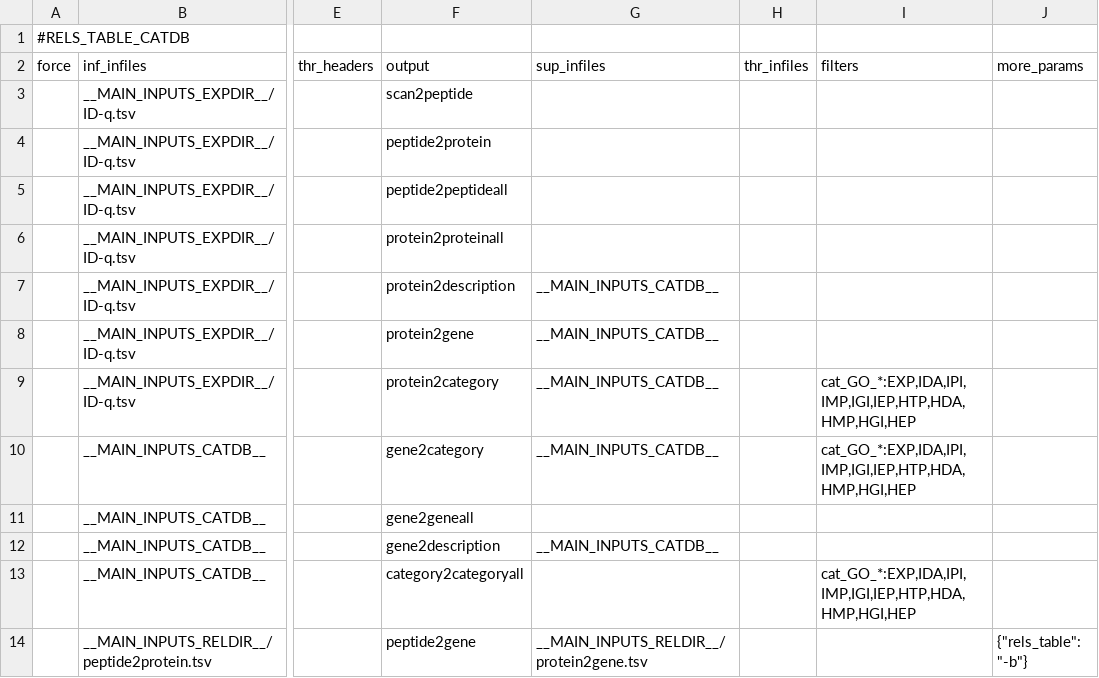
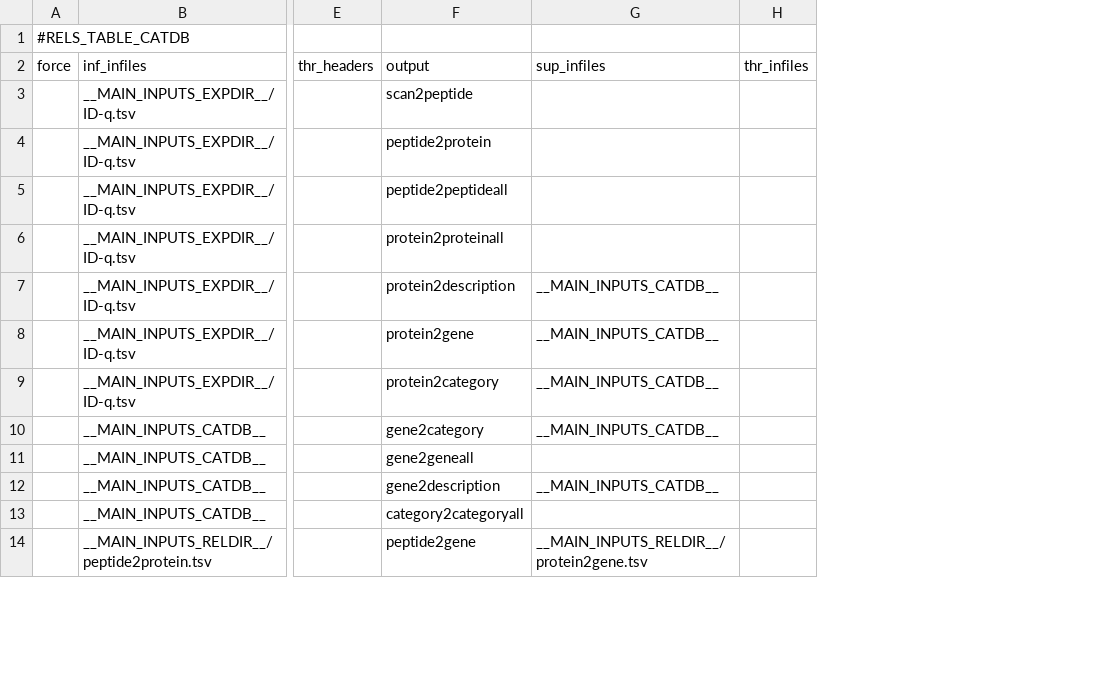
Before and after one commit to CNIC-Proteomics/iSanXoT, a TSV file: app/wfs/basic/.isanxot/date_id/databases.tsv, drawn as a sheet; only a part is shown, gaps mark what is left out; the diff names each change by its address in the sheet, - before the commit and + after, or states it on an @@ line.

Commit message:
The Database task-table has changed. The filter columns has been deleted.

```diff
--- a/app/wfs/basic/.isanxot/date_id/databases.tsv
+++ b/app/wfs/basic/.isanxot/date_id/databases.tsv
-column I, rows 2-13: filters |  |  |  |  |  |  | cat_GO_*:EXP,IDA,IPI,IMP,IGI,IEP,HTP,HDA,HMP,HGI,HEP | cat_GO_*:EXP,IDA,IPI,IMP,IGI,IEP,HTP,HDA,HMP,HGI,HEP |  |  | cat_GO_*:EXP,IDA,IPI,IMP,IGI,IEP,HTP,HDA,HMP,HGI,HEP
-column J, rows 2-14: more_params |  |  |  |  |  |  |  |  |  |  |  | {"rels_table": "-b"}
```
Also changed, not shown: app/wfs/lblfree/.isanxot/date_id/databases.tsv, app/wfs/ptm/.isanxot/date_id/databases.tsv, 2 other files.
